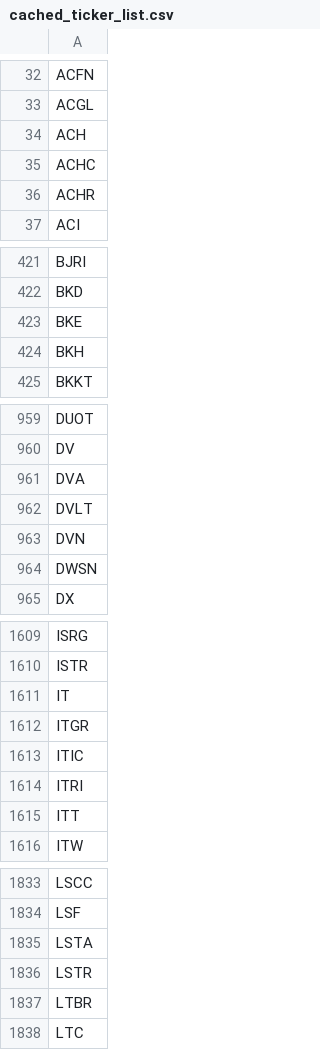
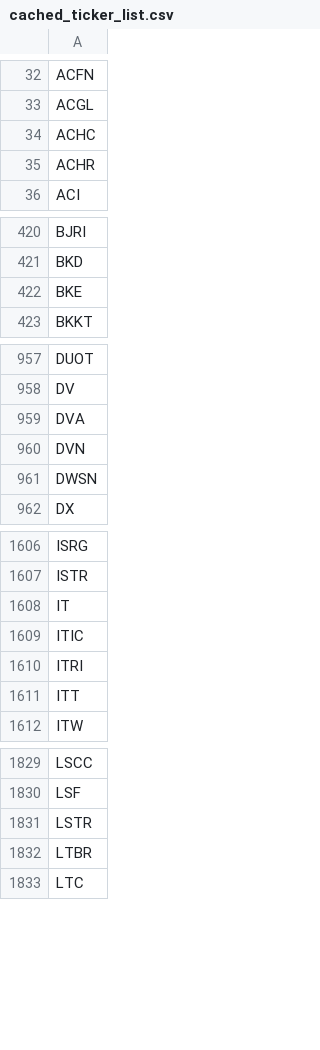
Before and after one commit to greenmtnboy/py-portfolio-index, a CSV file: py_portfolio_index/bin/cached_ticker_list.csv, drawn as a sheet; only a part is shown, gaps mark what is left out; removed rows and columns are numbered as before the commit, all else as after; the diff covers the shown part only; the diff names each change by its address in the sheet, - before the commit and + after, or states it on an @@ line.

```diff
--- a/py_portfolio_index/bin/cached_ticker_list.csv
+++ b/py_portfolio_index/bin/cached_ticker_list.csv
-row 34: ACH
-row 424: BKH
-row 962: DVLT
-row 1612: ITGR
-row 1835: LSTA
```
Also changed, not shown: 1 added row and 7 removed rows elsewhere in this file, py_portfolio_index/bin/lists/funds.csv, 22 other files.
